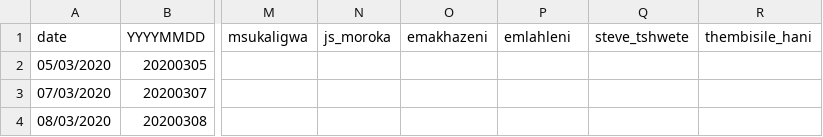
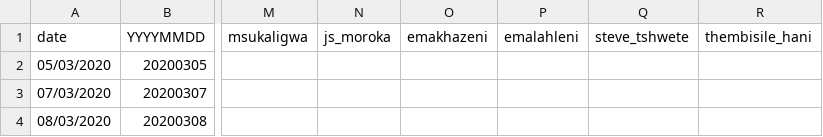
Before and after one commit to dsfsi/covid19za, a CSV file: data/district_data/provincial_mp_cumulative.csv, drawn as a sheet; only a part is shown, gaps mark what is left out; the diff names each change by its address in the sheet, - before the commit and + after, or states it on an @@ line.

Commit message:
Update provincial_mp_cumulative.csv

```diff
--- a/data/district_data/provincial_mp_cumulative.csv
+++ b/data/district_data/provincial_mp_cumulative.csv
-P1: emlahleni
+P1: emalahleni
```
